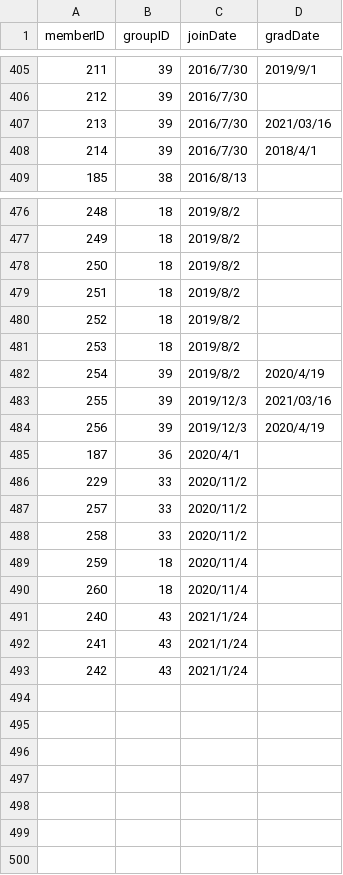
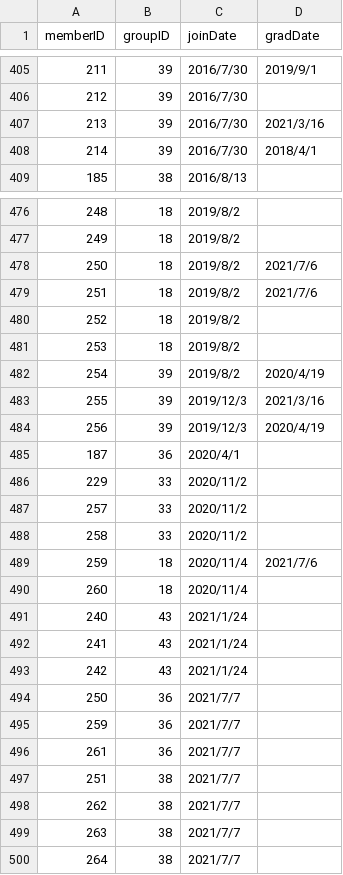
Before and after one commit to xxgentaroxx/HP_DB, a CSV file: join.csv, drawn as a sheet; only a part is shown, gaps mark what is left out.

```diff
--- a/join.csv
+++ b/join.csv
@@ -406,3 +406,3 @@
 212,39,2016/7/30,
-213,39,2016/7/30,2021/03/16
+213,39,2016/7/30,2021/3/16
 214,39,2016/7/30,2018/4/1
@@ -477,4 +477,4 @@
 249,18,2019/8/2,
-250,18,2019/8/2,
-251,18,2019/8/2,
+250,18,2019/8/2,2021/7/6
+251,18,2019/8/2,2021/7/6
 252,18,2019/8/2,
@@ -482,3 +482,3 @@
 254,39,2019/8/2,2020/4/19
-255,39,2019/12/3,2021/03/16
+255,39,2019/12/3,2021/3/16
 256,39,2019/12/3,2020/4/19
@@ -488,3 +488,3 @@
 258,33,2020/11/2,
-259,18,2020/11/4,
+259,18,2020/11/4,2021/7/6
 260,18,2020/11/4,
@@ -493 +493,8 @@
 242,43,2021/1/24,
+250,36,2021/7/7,
+259,36,2021/7/7,
+261,36,2021/7/7,
+251,38,2021/7/7,
+262,38,2021/7/7,
+263,38,2021/7/7,
+264,38,2021/7/7,
```
Also changed, not shown: member.csv.
